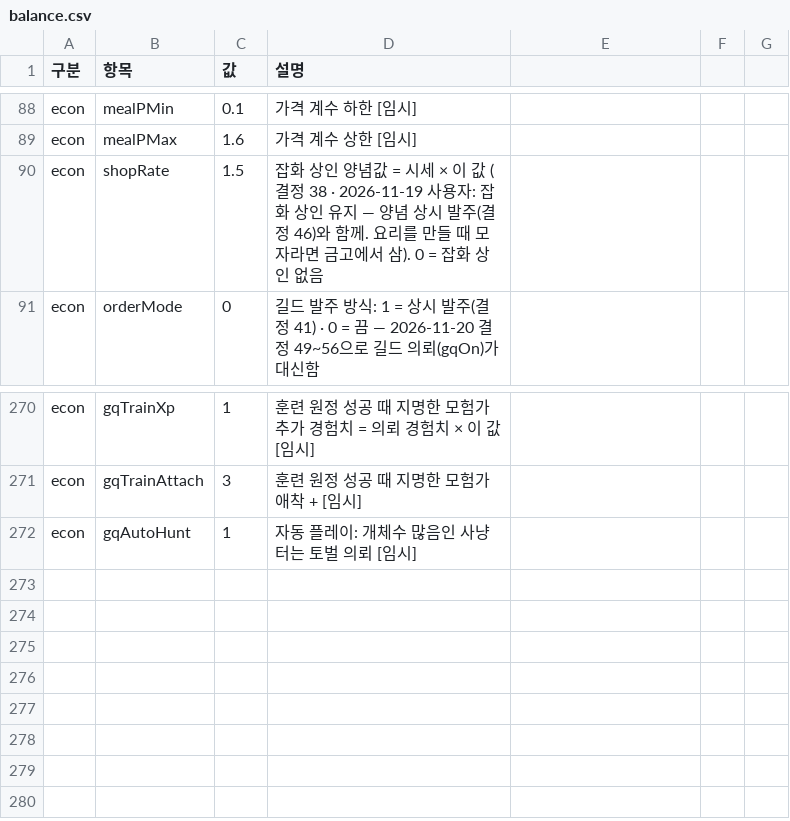
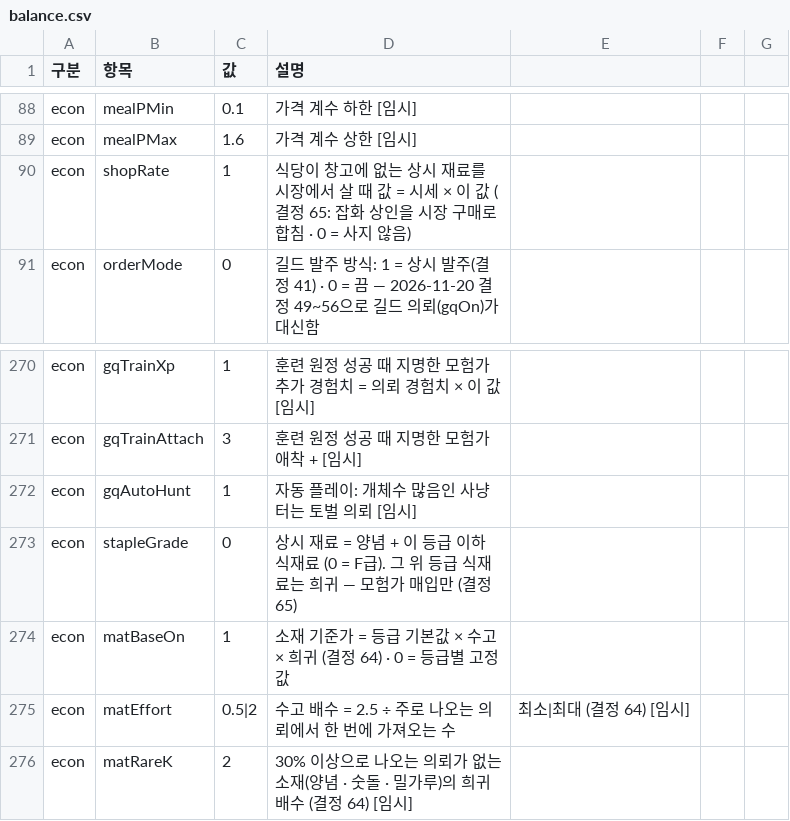
Before and after one commit to applesoda01/Project_F, a CSV file: prototype/data/balance.csv, drawn as a sheet; only a part is shown, gaps mark what is left out.

```diff
--- a/prototype/data/balance.csv
+++ b/prototype/data/balance.csv
@@ -89,3 +89,3 @@ econ,mealPMin,0.1,가격 계수 하한 [임시]
 econ,mealPMax,1.6,가격 계수 상한 [임시]
-econ,shopRate,1.5,잡화 상인 양념값 = 시세 × 이 값 (결정 38 · 2026-11-19 사용자: 잡화 상인 유지 — 양념 상시 발주(결정 46)와 함께. 요리를 만들 때 모자라면 금고에서 삼). 0 = 잡화 상인 없음
+econ,shopRate,1,식당이 창고에 없는 상시 재료를 시장에서 살 때 값 = 시세 × 이 값 (결정 65: 잡화 상인을 시장 구매로 합침 · 0 = 사지 않음)
 econ,orderMode,0,길드 발주 방식: 1 = 상시 발주(결정 41) · 0 = 끔 — 2026-11-20 결정 49~56으로 길드 의뢰(gqOn)가 대신함
@@ -272 +272,5 @@ econ,gqTrainAttach,3,훈련 원정 성공 때 지명한 모험가 애착 + [임
 econ,gqAutoHunt,1,자동 플레이: 개체수 많음인 사냥터는 토벌 의뢰 [임시]
+econ,stapleGrade,0,상시 재료 = 양념 + 이 등급 이하 식재료 (0 = F급). 그 위 등급 식재료는 희귀 — 모험가 매입만 (결정 65)
+econ,matBaseOn,1,소재 기준가 = 등급 기본값 × 수고 × 희귀 (결정 64) · 0 = 등급별 고정값
+econ,matEffort,0.5|2,수고 배수 = 2.5 ÷ 주로 나오는 의뢰에서 한 번에 가져오는 수, 최소|최대 (결정 64) [임시]
+econ,matRareK,2,30% 이상으로 나오는 의뢰가 없는 소재(양념 · 숫돌 · 밀가루)의 희귀 배수 (결정 64) [임시]
```
Also changed, not shown: 18 other files.
